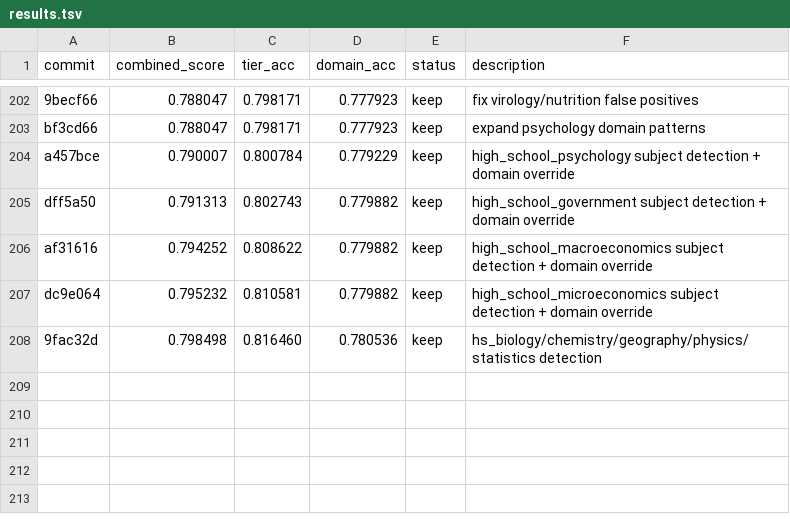
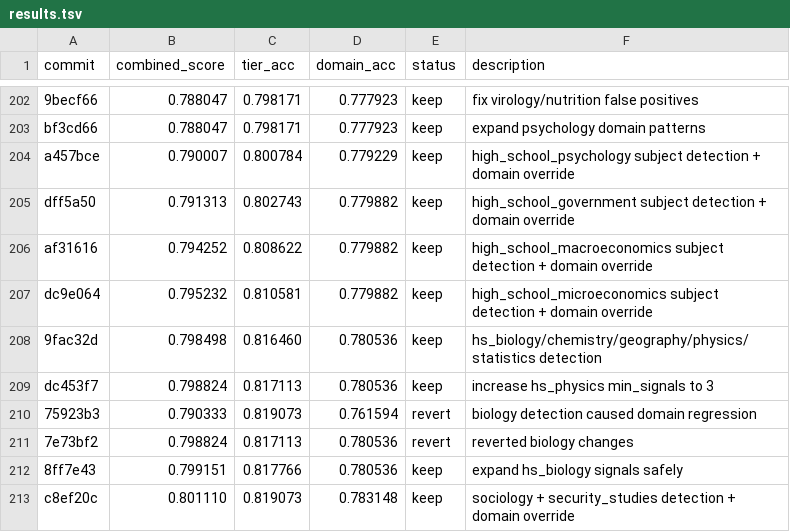
Before and after one commit to pu3p/clawrouter-autoresearch, a TSV file: results.tsv, drawn as a sheet; only a part is shown, gaps mark what is left out; the diff names each change by its address in the sheet, - before the commit and + after, or states it on an @@ line.

Commit message:
Log experiments 209-213, combined=0.801

```diff
--- a/results.tsv
+++ b/results.tsv
+row 209: dc453f7 | 0.798824 | 0.817113 | 0.780536 | keep | increase hs_physics min_signals to 3
+row 210: 75923b3 | 0.790333 | 0.819073 | 0.761594 | revert | biology detection caused domain regression
+row 211: 7e73bf2 | 0.798824 | 0.817113 | 0.780536 | revert | reverted biology changes
+row 212: 8ff7e43 | 0.799151 | 0.817766 | 0.780536 | keep | expand hs_biology signals safely
+row 213: c8ef20c | 0.801110 | 0.819073 | 0.783148 | keep | sociology + security_studies detection + domain override
```
